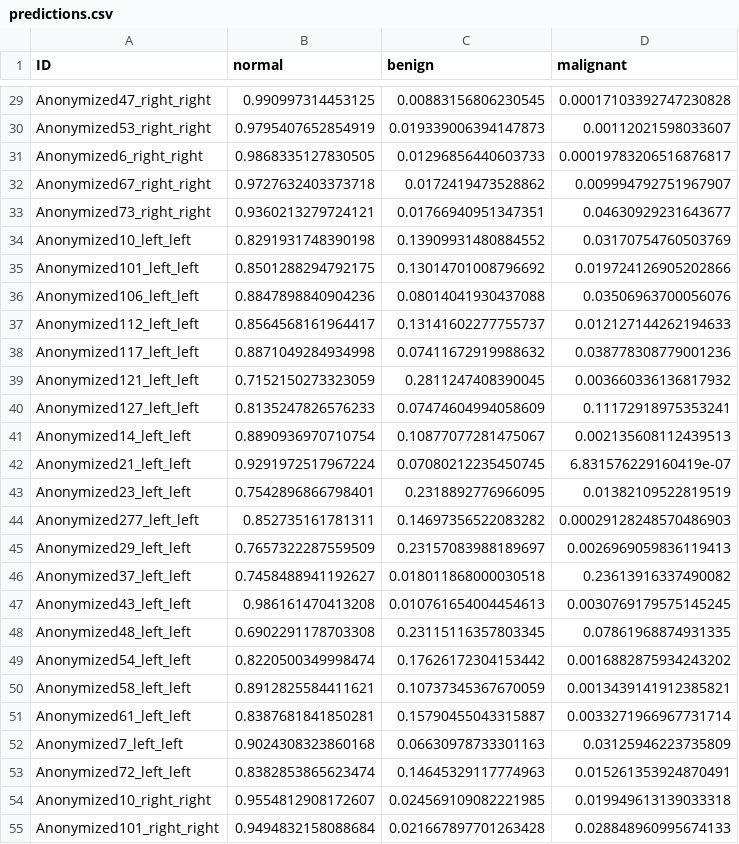
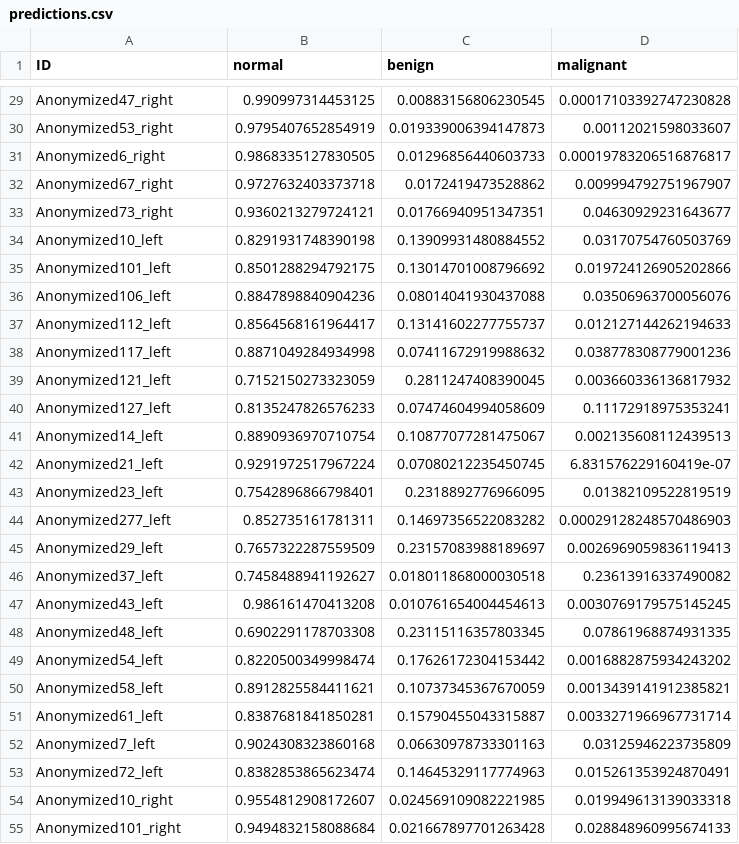
Before and after one commit to Knappolini/TDT4265_prosjekt, a CSV file: predictions.csv, drawn as a sheet; only a part is shown, gaps mark what is left out; the diff covers the shown part only; the diff names each change by its address in the sheet, - before the commit and + after, or states it on an @@ line.

Commit message:
fixed double left/right

```diff
--- a/predictions.csv
+++ b/predictions.csv
-A29 (ID): Anonymized47_right_right
+A29 (ID): Anonymized47_right
-A30 (ID): Anonymized53_right_right
+A30 (ID): Anonymized53_right
-A31 (ID): Anonymized6_right_right
+A31 (ID): Anonymized6_right
-A32 (ID): Anonymized67_right_right
+A32 (ID): Anonymized67_right
-A33 (ID): Anonymized73_right_right
+A33 (ID): Anonymized73_right
-A34 (ID): Anonymized10_left_left
+A34 (ID): Anonymized10_left
-A35 (ID): Anonymized101_left_left
+A35 (ID): Anonymized101_left
-A36 (ID): Anonymized106_left_left
+A36 (ID): Anonymized106_left
-A37 (ID): Anonymized112_left_left
+A37 (ID): Anonymized112_left
-A38 (ID): Anonymized117_left_left
+A38 (ID): Anonymized117_left
-A39 (ID): Anonymized121_left_left
+A39 (ID): Anonymized121_left
-A40 (ID): Anonymized127_left_left
+A40 (ID): Anonymized127_left
-A41 (ID): Anonymized14_left_left
+A41 (ID): Anonymized14_left
-A42 (ID): Anonymized21_left_left
+A42 (ID): Anonymized21_left
-A43 (ID): Anonymized23_left_left
+A43 (ID): Anonymized23_left
-A44 (ID): Anonymized277_left_left
+A44 (ID): Anonymized277_left
-A45 (ID): Anonymized29_left_left
+A45 (ID): Anonymized29_left
-A46 (ID): Anonymized37_left_left
+A46 (ID): Anonymized37_left
-A47 (ID): Anonymized43_left_left
+A47 (ID): Anonymized43_left
-A48 (ID): Anonymized48_left_left
+A48 (ID): Anonymized48_left
-A49 (ID): Anonymized54_left_left
+A49 (ID): Anonymized54_left
-A50 (ID): Anonymized58_left_left
+A50 (ID): Anonymized58_left
-A51 (ID): Anonymized61_left_left
+A51 (ID): Anonymized61_left
-A52 (ID): Anonymized7_left_left
+A52 (ID): Anonymized7_left
-A53 (ID): Anonymized72_left_left
+A53 (ID): Anonymized72_left
-A54 (ID): Anonymized10_right_right
+A54 (ID): Anonymized10_right
-A55 (ID): Anonymized101_right_right
+A55 (ID): Anonymized101_right
```
Also changed, not shown: 39 edited cells elsewhere in this file, 1 other file.
